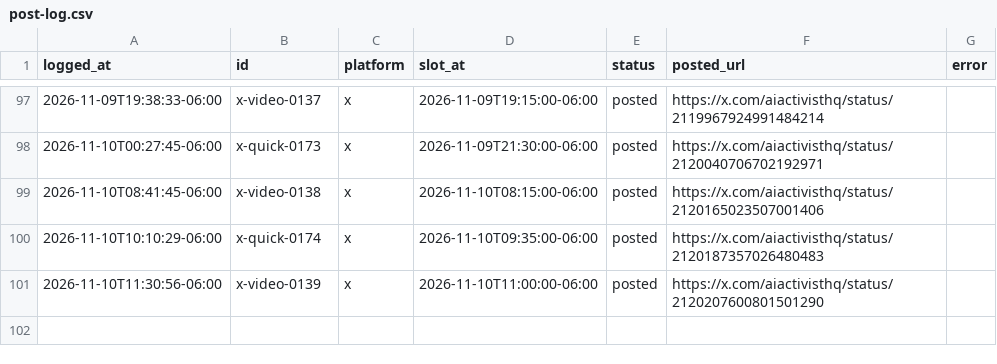
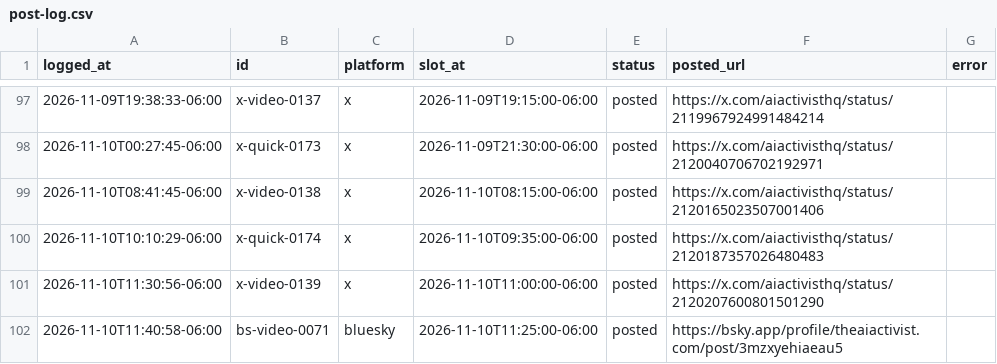
Before and after one commit to KidRain1000/aiactivist-cloudpost, a CSV file: post-log.csv, drawn as a sheet; only a part is shown, gaps mark what is left out.

```diff
--- a/post-log.csv
+++ b/post-log.csv
@@ -101 +101,2 @@ logged_at,id,platform,slot_at,status,posted_url,error
 2026-11-10T11:30:56-06:00,x-video-0139,x,2026-11-10T11:00:00-06:00,posted,https://x.com/aiactivisthq/status/2120207600801501290,
+2026-11-10T11:40:58-06:00,bs-video-0071,bluesky,2026-11-10T11:25:00-06:00,posted,https://bsky.app/profile/theaiactivist.com/post/3mzxyehiaeau5,
```
Also changed, not shown: 1 other file.
